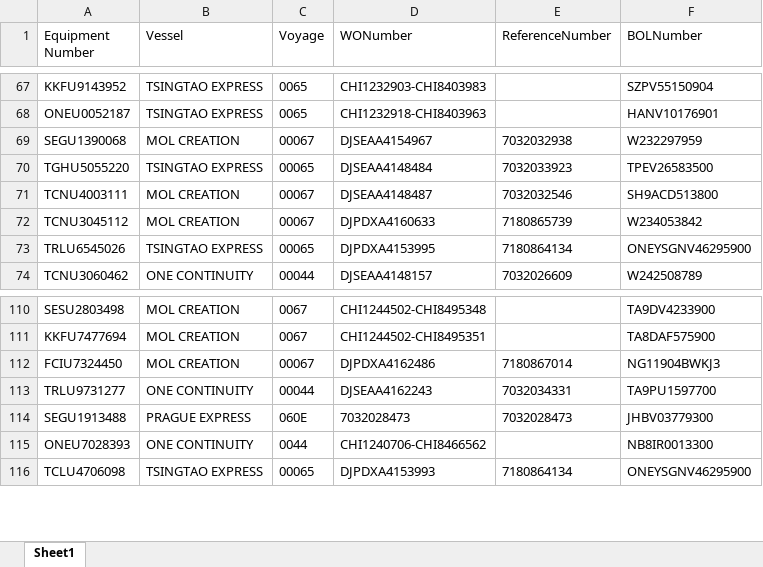
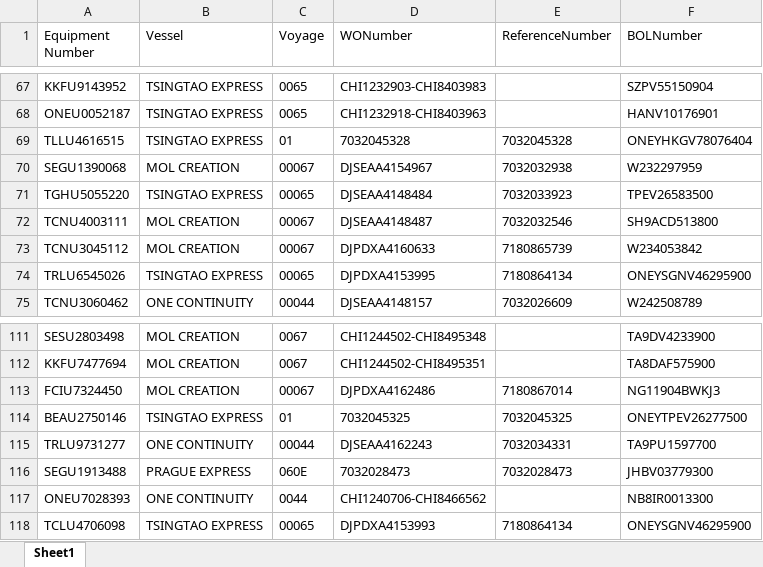
Before and after one commit to pvanausdeln/PortTerminalScraping, an Excel workbook: HuskyTAC/Test.xlsx, sheet Sheet1, drawn as a sheet; only a part is shown, gaps mark what is left out; values as stored, in another font and other column widths than the file's, no borders; the diff names each change by its address in the sheet, - before the commit and + after, or states it on an @@ line.

```diff
--- a/HuskyTAC/Test.xlsx (sheet Sheet1)
+++ b/HuskyTAC/Test.xlsx (sheet Sheet1)
+row 69: TLLU4616515 | TSINGTAO EXPRESS | 01 | 7032045328 | 7032045328 | ONEYHKGV78076404
+row 114: BEAU2750146 | TSINGTAO EXPRESS | 01 | 7032045325 | 7032045325 | ONEYTPEV26277500
```
Also changed, not shown: BarboursHOU/Test.xlsx, Maher/Test.xlsx, 20 other files.
